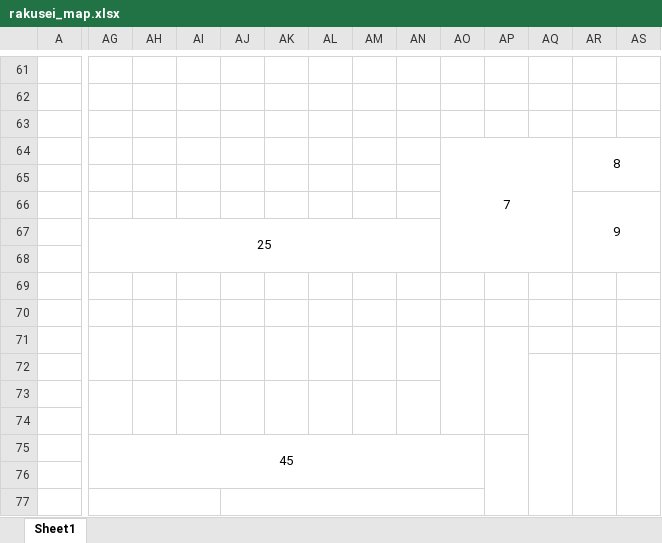
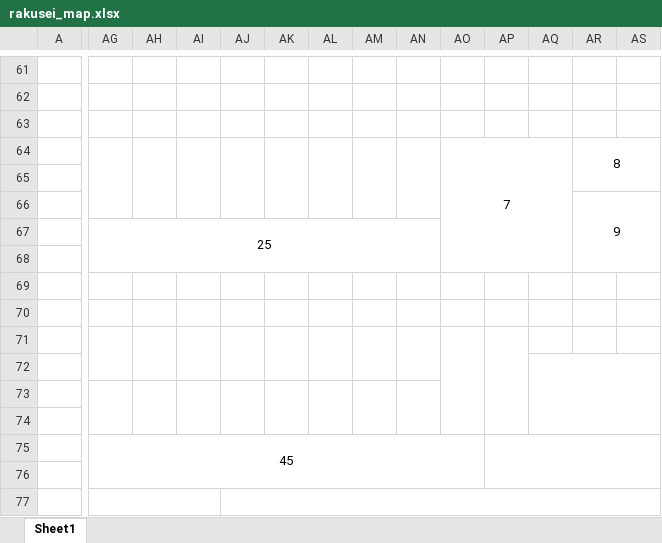
Before and after one commit to ramune64/web_rakusei_fes, an Excel workbook: rakusei_map.xlsx, sheet Sheet1, drawn as a sheet; only a part is shown, gaps mark what is left out; values as stored, in another font and other column widths than the file's, no borders; the diff names each change by its address in the sheet, - before the commit and + after, or states it on an @@ line.

Commit message:
excel

```diff
--- a/rakusei_map.xlsx (sheet Sheet1)
+++ b/rakusei_map.xlsx (sheet Sheet1)
+AG64:AG66 merged
+AH64:AH66 merged
+AI64:AI66 merged
+AJ64:AJ66 merged
+AK64:AK66 merged
+AL64:AL66 merged
+AM64:AM66 merged
+AN64:AN66 merged
-AQ72:AQ77 merged
+AQ72:AS74 merged
-AR72:AR77 merged
-AS72:AS77 merged
-AP75:AP77 merged
+AP75:AS76 merged
-AJ77:AO77 merged
+AJ77:AT77 merged
```
